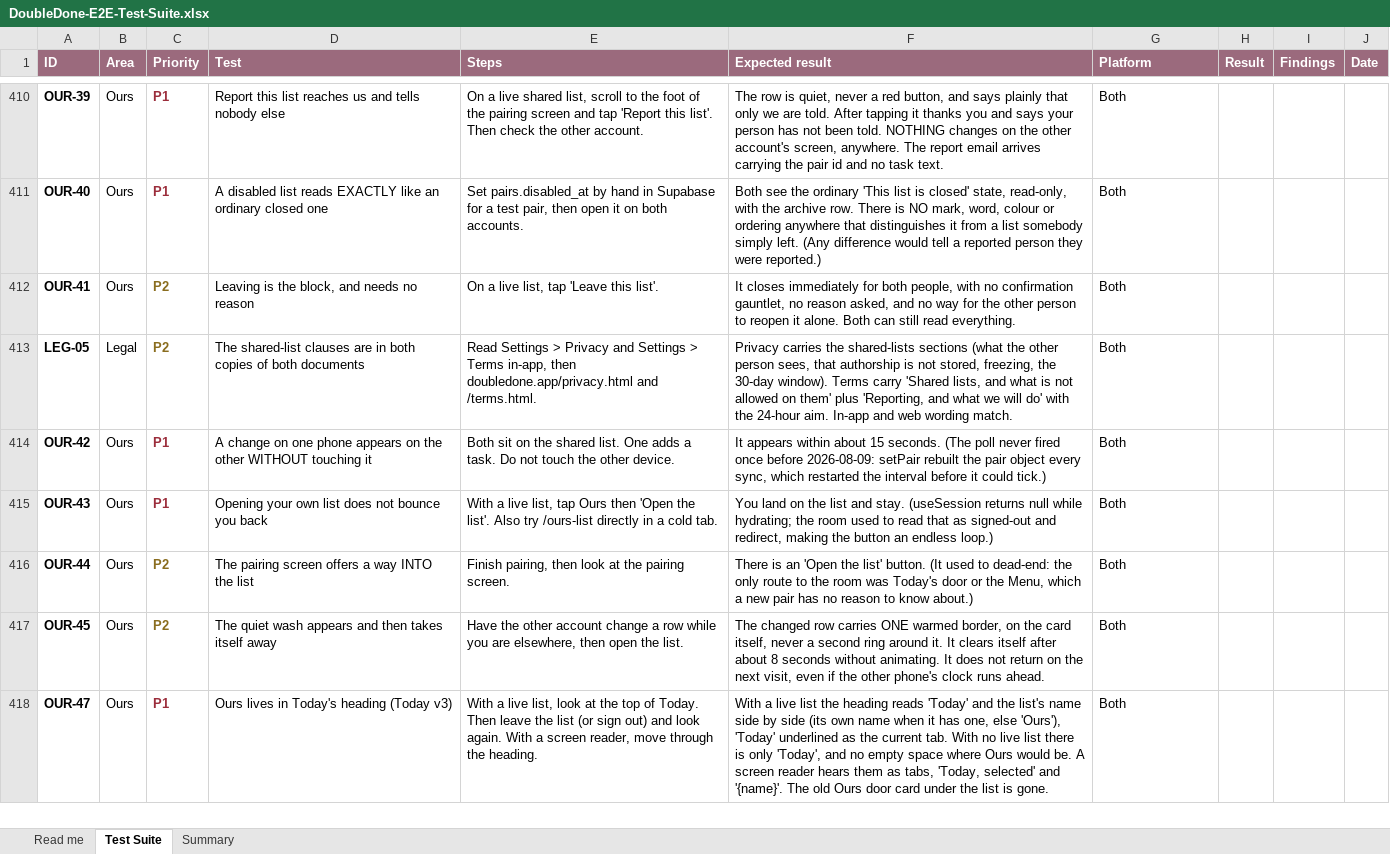
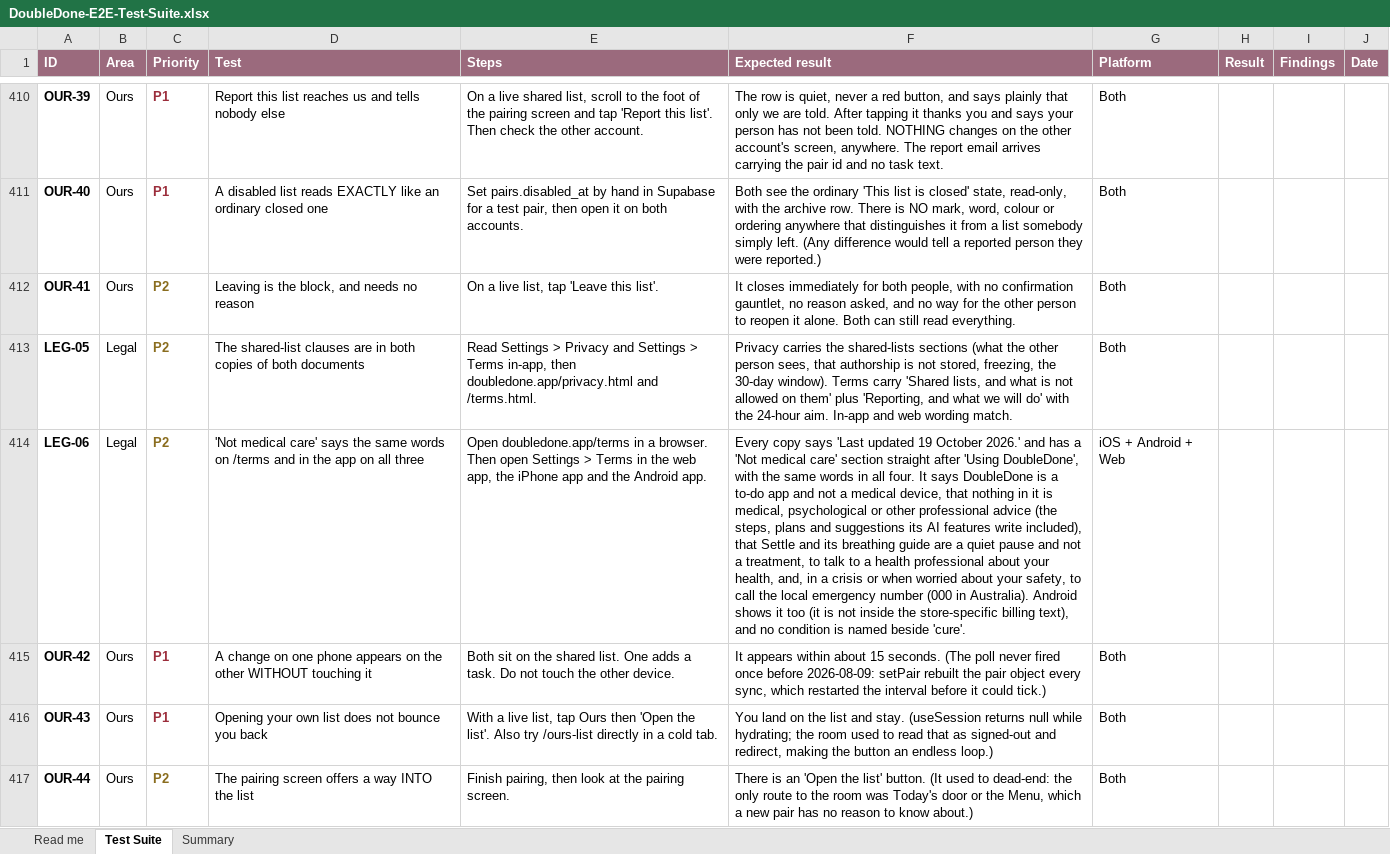
Before and after one commit to melroyds/doubledone, an Excel workbook: docs/qa/DoubleDone-E2E-Test-Suite.xlsx, sheet Test Suite, drawn as a sheet; only a part is shown, gaps mark what is left out; the shorter side is filled out with more unchanged rows; values as stored, in another font and other column widths than the file's, no borders; conditional formats not drawn; the diff names each change by its address in the sheet, - before the commit and + after, or states it on an @@ line.

```diff
--- a/docs/qa/DoubleDone-E2E-Test-Suite.xlsx (sheet Test Suite)
+++ b/docs/qa/DoubleDone-E2E-Test-Suite.xlsx (sheet Test Suite)
+row 414: LEG-06 | Legal | P2 | 'Not medical care' says the same words on /terms and in the app on all three | Open doubledone.app/terms in a browser. Then open Settings > Terms in the web app, the iPhone app and the Android app. | Every copy says 'Last updated 19 October 2026.' and has a 'Not medical care' section straight after 'Using DoubleDone', with the same words in all four. It says DoubleDone is a to-do app and not a medical device, that nothing in it is medical, psychological or other professional advice (the steps, plans and suggestions its AI features write included), that Settle and its breathing guide are a quiet pause and not a treatment, to talk to a health professional about your health, and, in a crisis or when worried about your safety, to call the local emergency number (000 in Australia). Android shows it too (it is not inside the store-specific billing text), and no condition is named beside 'cure'. | iOS + Android + Web
```
Also changed, not shown: sheet Summary, 5 other files.
